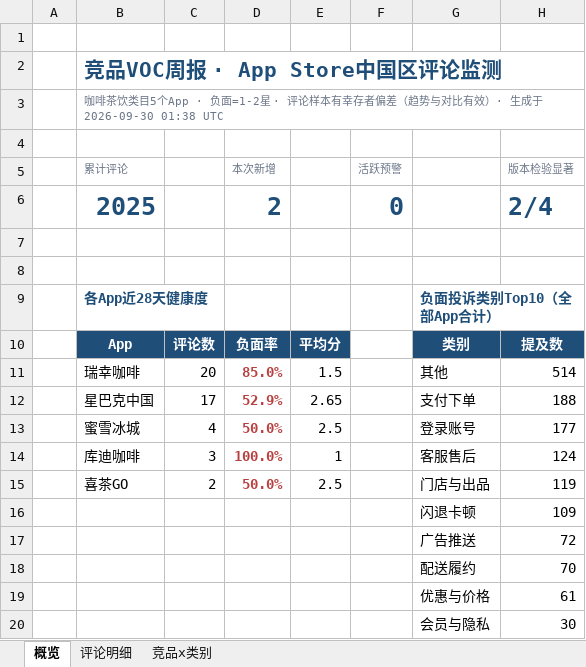
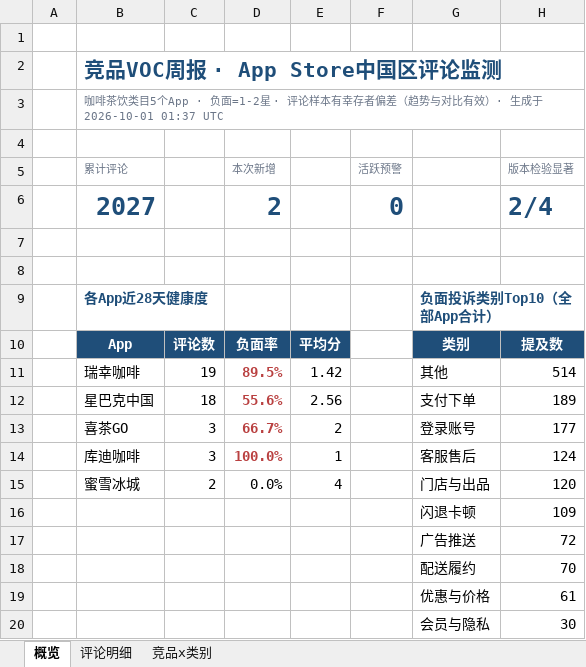
Before and after one commit to EGG-ZERO/appstore-voc-radar, an Excel workbook: reports/竞品VOC周报.xlsx, sheet 概览, drawn as a sheet; values as stored, in another font and other column widths than the file's, no borders; charts and pictures and conditional formats not drawn; removed rows and columns are numbered as before the commit, all else as after; the diff names each change by its address in the sheet, - before the commit and + after, or states it on an @@ line.

```diff
--- a/reports/竞品VOC周报.xlsx (sheet 概览)
+++ b/reports/竞品VOC周报.xlsx (sheet 概览)
-B3 (累计评论): …生成于 2026-09-30 01:38 UTC
+B3 (累计评论): …生成于 2026-10-01 01:37 UTC
-B6 (累计评论): 2025
+B6 (累计评论): 2027
-C11: 20
+C11: 19
-D11 (本次新增): 85.0%
+D11 (本次新增): 89.5%
-E11: 1.5
+E11: 1.42
-row 12:  | 星巴克中国 | 17 | 52.9% | 2.65 |  | 支付下单 | 188
-row 13:  | 蜜雪冰城 | 4 | 50.0% | 2.5 |  | 登录账号 | 177
+row 12:  | 星巴克中国 | 18 | 55.6% | 2.56 |  | 支付下单 | 189
+row 13:  | 喜茶GO | 3 | 66.7% | 2 |  | 登录账号 | 177
-row 15:  | 喜茶GO | 2 | 50.0% | 2.5 |  | 门店与出品 | 119
+row 15:  | 蜜雪冰城 | 2 | 0.0% | 4 |  | 门店与出品 | 120
```
Also changed, not shown: sheet 评论明细, sheet 竞品x类别, 4 other files.
